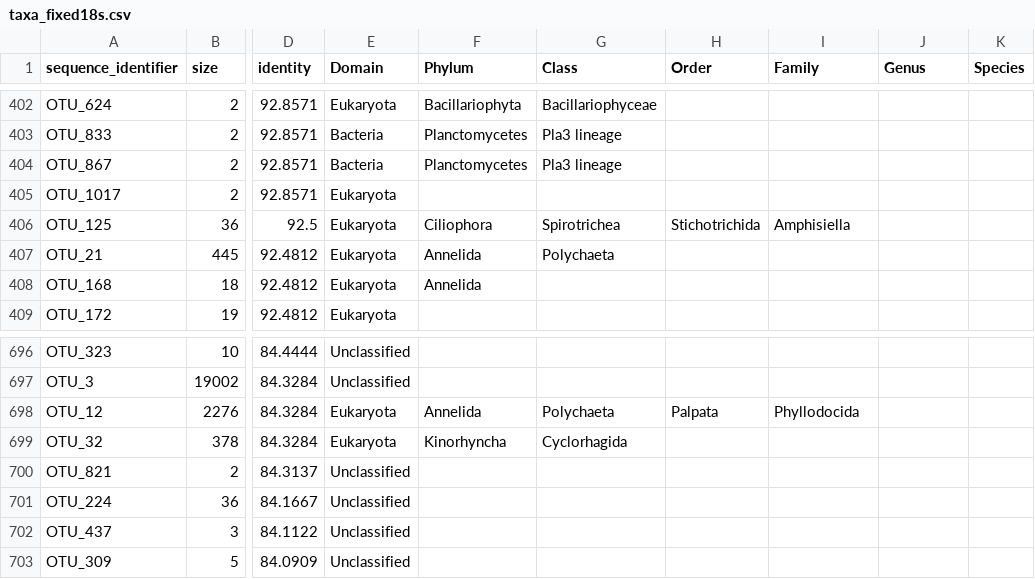
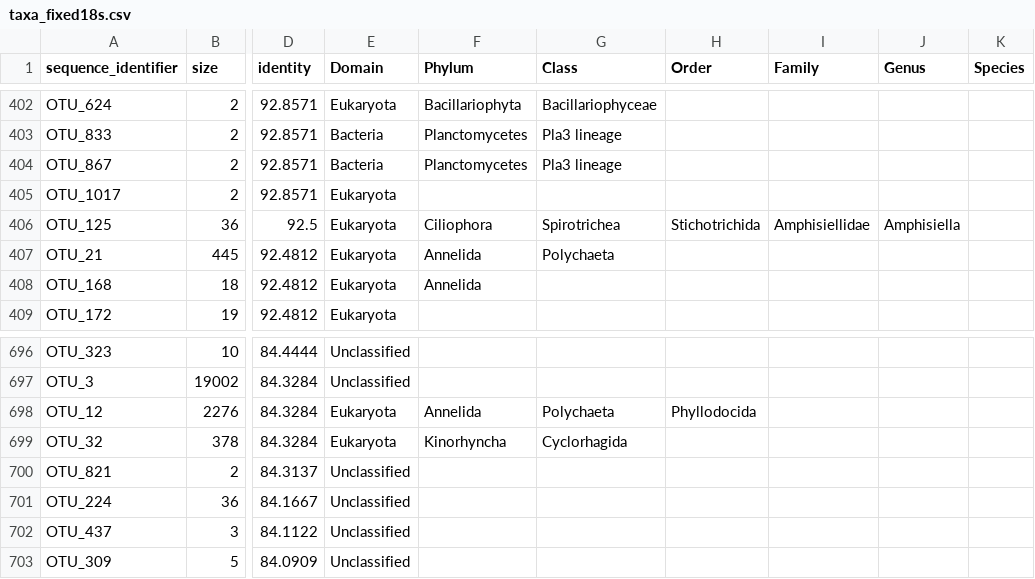
Before and after one commit to natalie-lewis-vahl/Mediterranean_Tethya, a CSV file: Mediterranean_Tethya/Data/18s/taxa_fixed18s.csv, drawn as a sheet; only a part is shown, gaps mark what is left out; the diff names each change by its address in the sheet, - before the commit and + after, or states it on an @@ line.

```diff
--- a/Mediterranean_Tethya/Data/18s/taxa_fixed18s.csv
+++ b/Mediterranean_Tethya/Data/18s/taxa_fixed18s.csv
-I406 (Family): Amphisiella
+I406 (Family): Amphisiellidae
-J406 (Genus): (empty)
+J406 (Genus): Amphisiella
-H698 (Order): Palpata
+H698 (Order): Phyllodocida
-I698 (Family): Phyllodocida
+I698 (Family): (empty)
```
Also changed, not shown: 5 other files.
